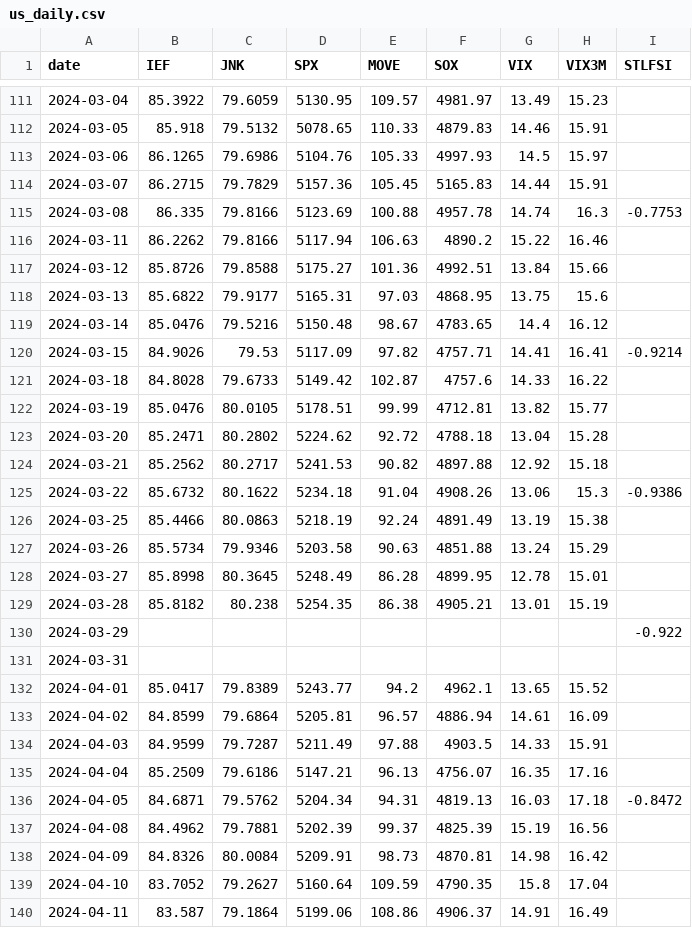
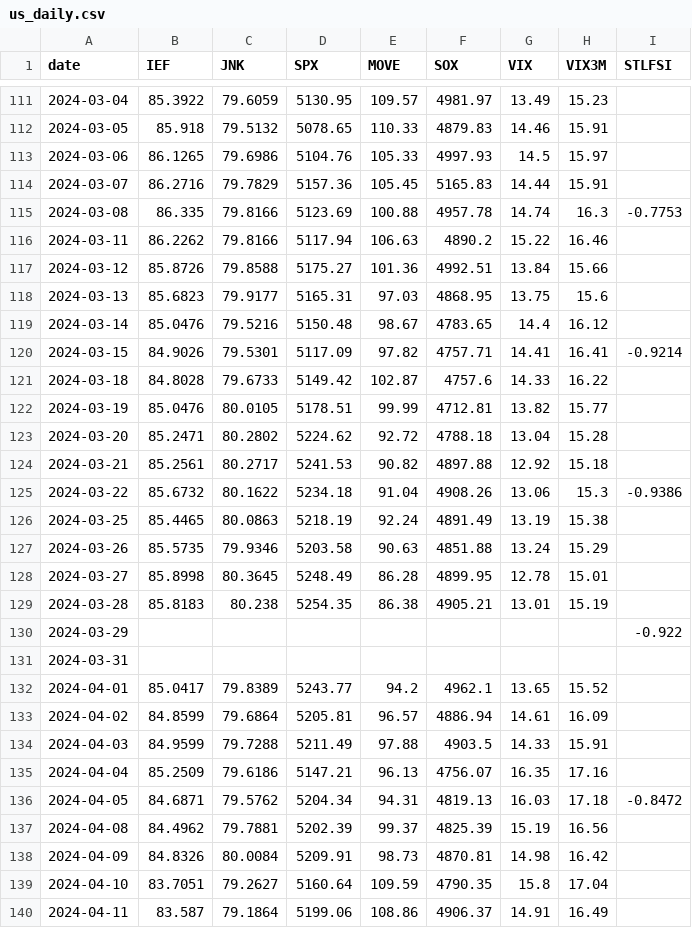
Before and after one commit to awantw1984dot/panic-index, a CSV file: data/us_daily.csv, drawn as a sheet; only a part is shown, gaps mark what is left out; the diff covers the shown part only.

```diff
--- a/data/us_daily.csv
+++ b/data/us_daily.csv
@@ -113,3 +113,3 @@ date,IEF,JNK,SPX,MOVE,SOX,VIX,VIX3M,STLFSI
 2024-03-06,86.1265,79.6986,5104.76,105.33,4997.93,14.5,15.97,
-2024-03-07,86.2715,79.7829,5157.36,105.45,5165.83,14.44,15.91,
+2024-03-07,86.2716,79.7829,5157.36,105.45,5165.83,14.44,15.91,
 2024-03-08,86.335,79.8166,5123.69,100.88,4957.78,14.74,16.3,-0.7753
@@ -117,5 +117,5 @@ date,IEF,JNK,SPX,MOVE,SOX,VIX,VIX3M,STLFSI
 2024-03-12,85.8726,79.8588,5175.27,101.36,4992.51,13.84,15.66,
-2024-03-13,85.6822,79.9177,5165.31,97.03,4868.95,13.75,15.6,
+2024-03-13,85.6823,79.9177,5165.31,97.03,4868.95,13.75,15.6,
 2024-03-14,85.0476,79.5216,5150.48,98.67,4783.65,14.4,16.12,
-2024-03-15,84.9026,79.53,5117.09,97.82,4757.71,14.41,16.41,-0.9214
+2024-03-15,84.9026,79.5301,5117.09,97.82,4757.71,14.41,16.41,-0.9214
 2024-03-18,84.8028,79.6733,5149.42,102.87,4757.6,14.33,16.22,
@@ -123,8 +123,8 @@ date,IEF,JNK,SPX,MOVE,SOX,VIX,VIX3M,STLFSI
 2024-03-20,85.2471,80.2802,5224.62,92.72,4788.18,13.04,15.28,
-2024-03-21,85.2562,80.2717,5241.53,90.82,4897.88,12.92,15.18,
+2024-03-21,85.2561,80.2717,5241.53,90.82,4897.88,12.92,15.18,
 2024-03-22,85.6732,80.1622,5234.18,91.04,4908.26,13.06,15.3,-0.9386
-2024-03-25,85.4466,80.0863,5218.19,92.24,4891.49,13.19,15.38,
-2024-03-26,85.5734,79.9346,5203.58,90.63,4851.88,13.24,15.29,
+2024-03-25,85.4465,80.0863,5218.19,92.24,4891.49,13.19,15.38,
+2024-03-26,85.5735,79.9346,5203.58,90.63,4851.88,13.24,15.29,
 2024-03-27,85.8998,80.3645,5248.49,86.28,4899.95,12.78,15.01,
-2024-03-28,85.8182,80.238,5254.35,86.38,4905.21,13.01,15.19,
+2024-03-28,85.8183,80.238,5254.35,86.38,4905.21,13.01,15.19,
 2024-03-29,,,,,,,,-0.922
@@ -133,3 +133,3 @@ date,IEF,JNK,SPX,MOVE,SOX,VIX,VIX3M,STLFSI
 2024-04-02,84.8599,79.6864,5205.81,96.57,4886.94,14.61,16.09,
-2024-04-03,84.9599,79.7287,5211.49,97.88,4903.5,14.33,15.91,
+2024-04-03,84.9599,79.7288,5211.49,97.88,4903.5,14.33,15.91,
 2024-04-04,85.2509,79.6186,5147.21,96.13,4756.07,16.35,17.16,
@@ -138,3 +138,3 @@ date,IEF,JNK,SPX,MOVE,SOX,VIX,VIX3M,STLFSI
 2024-04-09,84.8326,80.0084,5209.91,98.73,4870.81,14.98,16.42,
-2024-04-10,83.7052,79.2627,5160.64,109.59,4790.35,15.8,17.04,
+2024-04-10,83.7051,79.2627,5160.64,109.59,4790.35,15.8,17.04,
 2024-04-11,83.587,79.1864,5199.06,108.86,4906.37,14.91,16.49,
```
Also changed, not shown: 1 added row and 121 edited cells elsewhere in this file, 1 other file.
